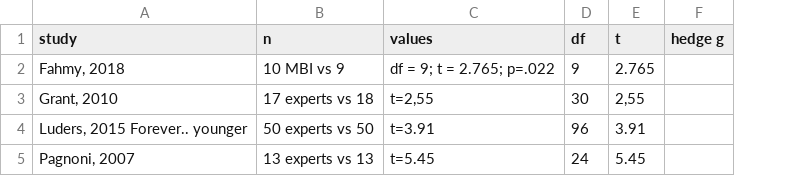
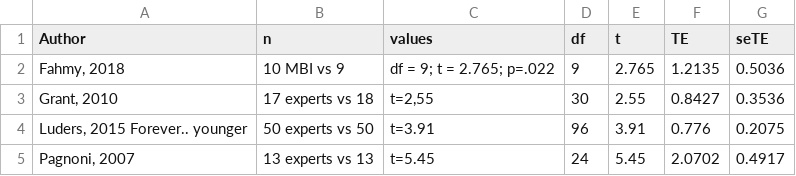
Before and after one commit to CPernet/meta_meditation, a CSV file: left_insula.csv, drawn as a sheet; removed rows and columns are numbered as before the commit, all else as after; the diff names each change by its address in the sheet, - before the commit and + after, or states it on an @@ line.

```diff
--- a/left_insula.csv
+++ b/left_insula.csv
-column F (hedge g), empty
+column F (TE), rows 2-5: 1.2135 | 0.8427 | 0.776 | 2.0702
+column G (seTE), rows 2-5: 0.5036 | 0.3536 | 0.2075 | 0.4917
-A1: study
+A1: Author
-E3 (t): 2,55
+E3 (t): 2.55
```
Also changed, not shown: right_insula.csv, 3 other files.
